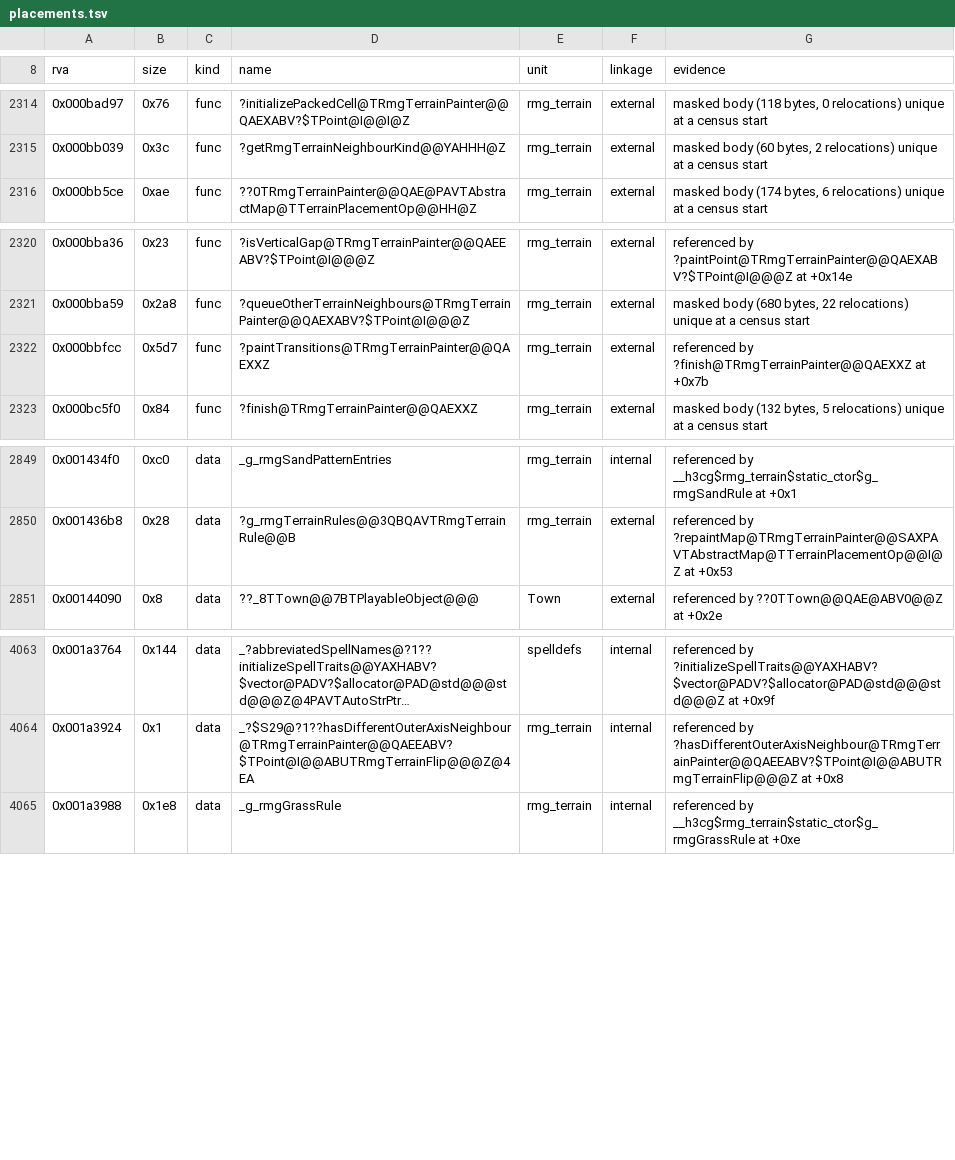
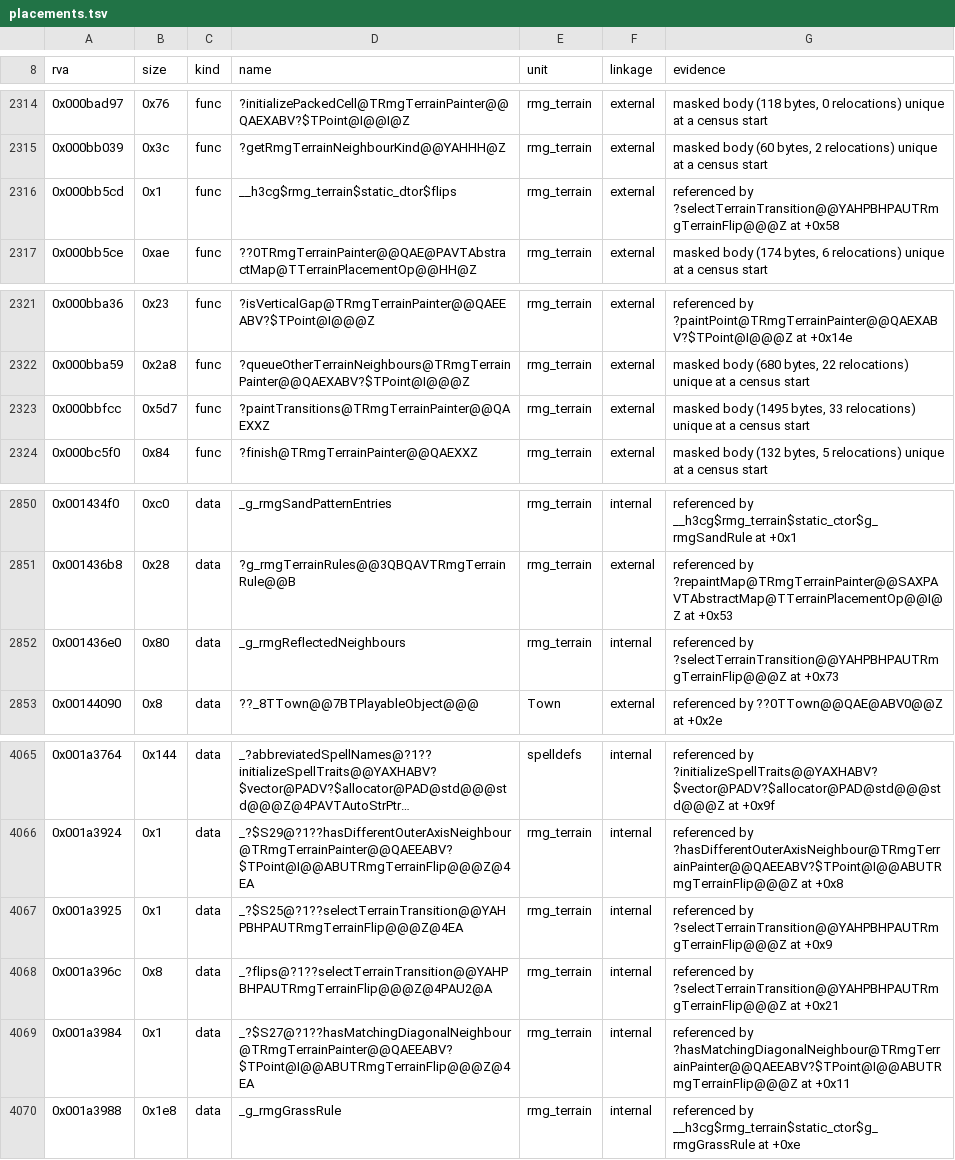
Before and after one commit to philipmendocino/homm3-decomp, a TSV file: config/retail/h3maped/placements.tsv, drawn as a sheet; only a part is shown, gaps mark what is left out; long unchanged cells end in ….

Commit message:
Match terrain transition selection through native flip negation
Recover Loki TFlippedState's const negation operator on the shared flip
value type and use it in both inverse-corner branches. The Mac expansion
and editor indexed-address lifetime support the helper boundary. The
editor selector reaches 100% across 1368 bytes; the game remains exact at
1887 bytes.

Refresh the selector's now-proven flip/reflection table, guard and cleanup
placements. Its 36 relocation sites pair with retail; all nonrelocation
bytes already agree after the source change. The diagonal-neighbour guard
also pairs, lifting that unchanged helper from 96.8966 to 96.9655.

Four layout models and eight helper models per image reproduce with the
existing controls. Five targeted consumer units per Windows image retain
other MAX scores. All eight available Mac terrain pairs hold. No tooling
changes.

Unchanged-source writeMapHeader CUR moves 95.5164 to 95.5094; its MAX
remains 97.4546. No source change or peak loss there.

```diff
--- a/config/retail/h3maped/placements.tsv
+++ b/config/retail/h3maped/placements.tsv
@@ -2315,2 +2315,3 @@ rva	size	kind	name	unit	linkage	evidence
 0x000bb039	0x3c	func	?getRmgTerrainNeighbourKind@@YAHHH@Z	rmg_terrain	external	masked body (60 bytes, 2 relocations) unique at a census start
+0x000bb5cd	0x1	func	__h3cg$rmg_terrain$static_dtor$flips	rmg_terrain	external	referenced by ?selectTerrainTransition@@YAHPBHPAUTRmgTerrainFlip@@@Z at +0x58
 0x000bb5ce	0xae	func	??0TRmgTerrainPainter@@QAE@PAVTAbstractMap@TTerrainPlacementOp@@HH@Z	rmg_terrain	external	masked body (174 bytes, 6 relocations) unique at a census start
@@ -2321,3 +2322,3 @@ rva	size	kind	name	unit	linkage	evidence
 0x000bba59	0x2a8	func	?queueOtherTerrainNeighbours@TRmgTerrainPainter@@QAEXABV?$TPoint@I@@@Z	rmg_terrain	external	masked body (680 bytes, 22 relocations) unique at a census start
-0x000bbfcc	0x5d7	func	?paintTransitions@TRmgTerrainPainter@@QAEXXZ	rmg_terrain	external	referenced by ?finish@TRmgTerrainPainter@@QAEXXZ at +0x7b
+0x000bbfcc	0x5d7	func	?paintTransitions@TRmgTerrainPainter@@QAEXXZ	rmg_terrain	external	masked body (1495 bytes, 33 relocations) unique at a census start
 0x000bc5f0	0x84	func	?finish@TRmgTerrainPainter@@QAEXXZ	rmg_terrain	external	masked body (132 bytes, 5 relocations) unique at a census start
@@ -2850,2 +2851,3 @@ rva	size	kind	name	unit	linkage	evidence
 0x001436b8	0x28	data	?g_rmgTerrainRules@@3QBQAVTRmgTerrainRule@@B	rmg_terrain	external	referenced by ?repaintMap@TRmgTerrainPainter@@SAXPAVTAbstractMap@TTerrainPlacementOp@@I@Z at +0x53
+0x001436e0	0x80	data	_g_rmgReflectedNeighbours	rmg_terrain	internal	referenced by ?selectTerrainTransition@@YAHPBHPAUTRmgTerrainFlip@@@Z at +0x73
 0x00144090	0x8	data	??_8TTown@@7BTPlayableObject@@@	Town	external	referenced by ??0TTown@@QAE@ABV0@@Z at +0x2e
@@ -4064,2 +4066,5 @@ rva	size	kind	name	unit	linkage	evidence
 0x001a3924	0x1	data	_?$S29@?1??hasDifferentOuterAxisNeighbour@TRmgTerrainPainter@@QAEEABV?$TPoint@I@@ABUTRmgTerrainFlip@@@Z@4EA	rmg_terrain	internal	referenced by ?hasDifferentOuterAxisNeighbour@TRmgTerrainPainter@@QAEEABV?$TPoint@I@@ABUTRmgTerrainFlip@@@Z at +0x8
+0x001a3925	0x1	data	_?$S25@?1??selectTerrainTransition@@YAHPBHPAUTRmgTerrainFlip@@@Z@4EA	rmg_terrain	internal	referenced by ?selectTerrainTransition@@YAHPBHPAUTRmgTerrainFlip@@@Z at +0x9
+0x001a396c	0x8	data	_?flips@?1??selectTerrainTransition@@YAHPBHPAUTRmgTerrainFlip@@@Z@4PAU2@A	rmg_terrain	internal	referenced by ?selectTerrainTransition@@YAHPBHPAUTRmgTerrainFlip@@@Z at +0x21
+0x001a3984	0x1	data	_?$S27@?1??hasMatchingDiagonalNeighbour@TRmgTerrainPainter@@QAEEABV?$TPoint@I@@ABUTRmgTerrainFlip@@@Z@4EA	rmg_terrain	internal	referenced by ?hasMatchingDiagonalNeighbour@TRmgTerrainPainter@@QAEEABV?$TPoint@I@@ABUTRmgTerrainFlip@@@Z at +0x11
 0x001a3988	0x1e8	data	_g_rmgGrassRule	rmg_terrain	internal	referenced by __h3cg$rmg_terrain$static_ctor$g_rmgGrassRule at +0xe
```
Also changed, not shown: config/match_baseline.h3maped.tsv, config/match_baseline.tsv, 3 other files.
